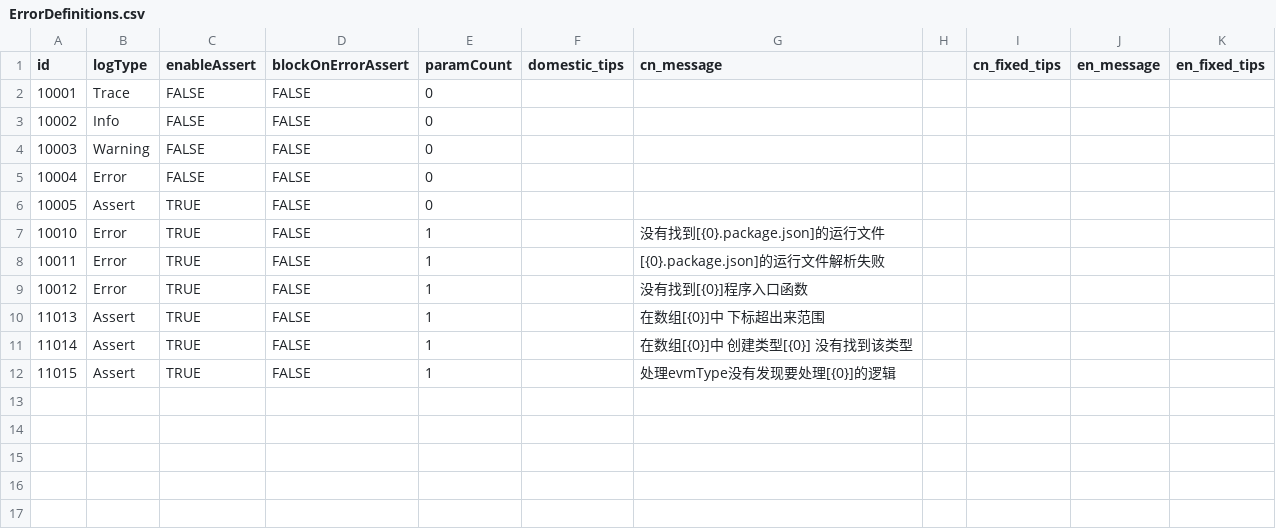
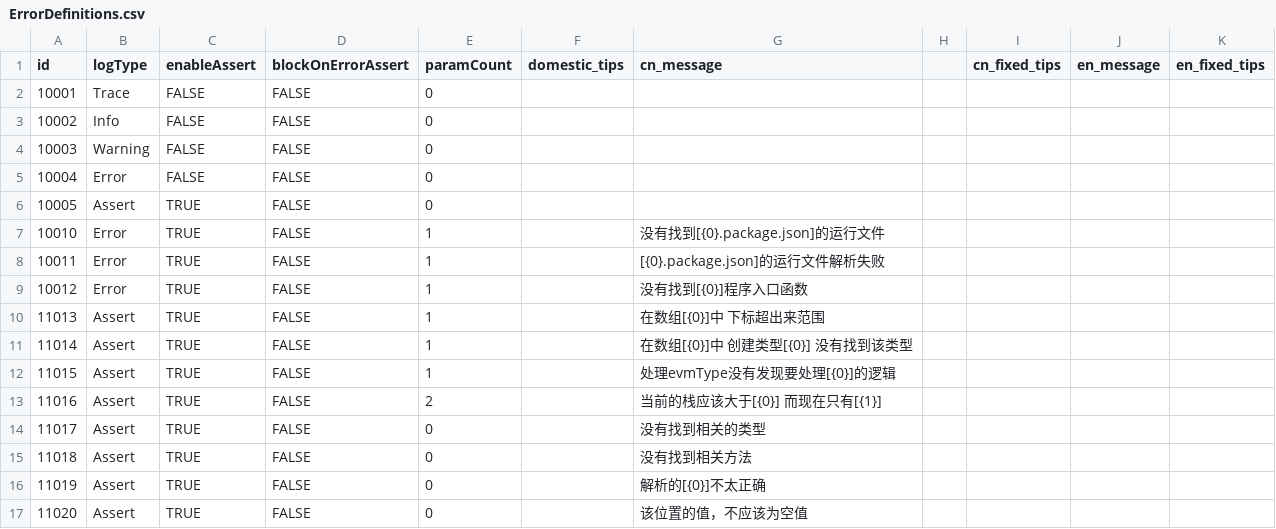
Before and after one commit to kamaba/simple_language, a CSV file: source/VM/Log/ErrorDefinitions.csv, drawn as a sheet; the diff names each change by its address in the sheet, - before the commit and + after, or states it on an @@ line.

```diff
--- a/source/VM/Log/ErrorDefinitions.csv
+++ b/source/VM/Log/ErrorDefinitions.csv
+row 13: 11016 | Assert | TRUE | FALSE | 2 |  | 当前的栈应该大于[{0}] 而现在只有[{1}]
+row 14: 11017 | Assert | TRUE | FALSE | 0 |  | 没有找到相关的类型
+row 15: 11018 | Assert | TRUE | FALSE | 0 |  | 没有找到相关方法
+row 16: 11019 | Assert | TRUE | FALSE | 0 |  | 解析的[{0}]不太正确
+row 17: 11020 | Assert | TRUE | FALSE | 0 |  | 该位置的值，不应该为空值
```
Also changed, not shown: 3 other files.
